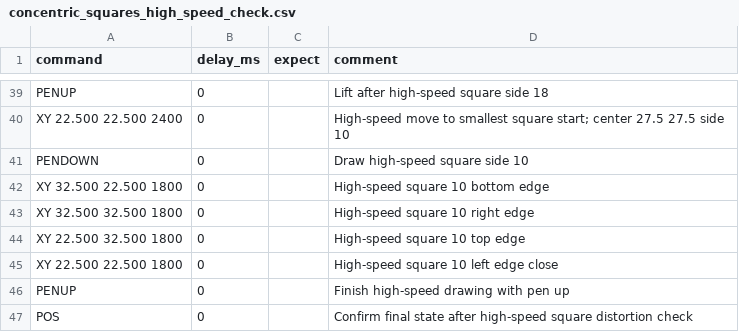
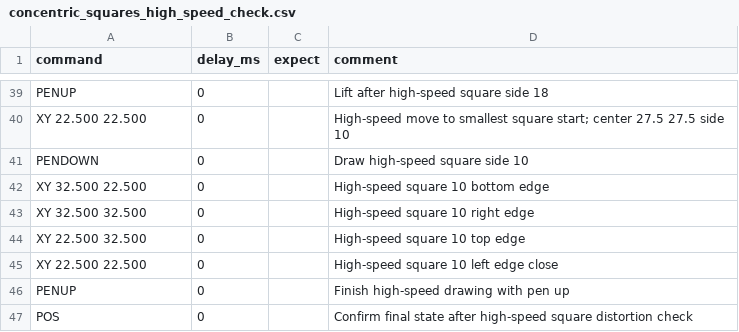
Before and after one commit to fooping-tech/CoreXY_Plotter, a CSV file: tools/serial_tool/examples/concentric_squares_high_speed_check.csv, drawn as a sheet; only a part is shown, gaps mark what is left out; the diff covers the shown part only; the diff names each change by its address in the sheet, - before the commit and + after, or states it on an @@ line.

```diff
--- a/tools/serial_tool/examples/concentric_squares_high_speed_check.csv
+++ b/tools/serial_tool/examples/concentric_squares_high_speed_check.csv
-A40 (command): XY 22.500 22.500 2400
+A40 (command): XY 22.500 22.500
-A42 (command): XY 32.500 22.500 1800
+A42 (command): XY 32.500 22.500
-A43 (command): XY 32.500 32.500 1800
+A43 (command): XY 32.500 32.500
-A44 (command): XY 22.500 32.500 1800
+A44 (command): XY 22.500 32.500
-A45 (command): XY 22.500 22.500 1800
+A45 (command): XY 22.500 22.500
```
Also changed, not shown: 20 edited cells elsewhere in this file, 2 other files.
